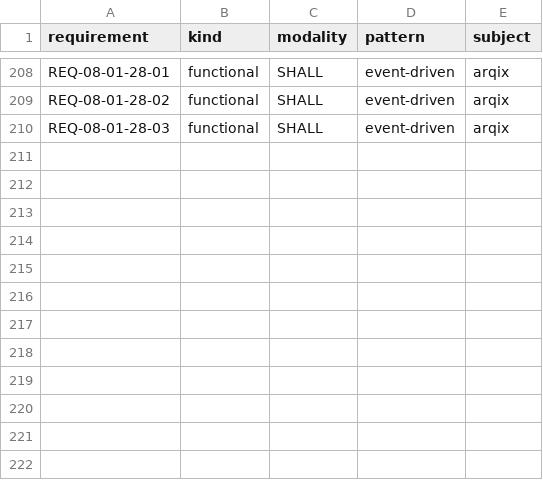
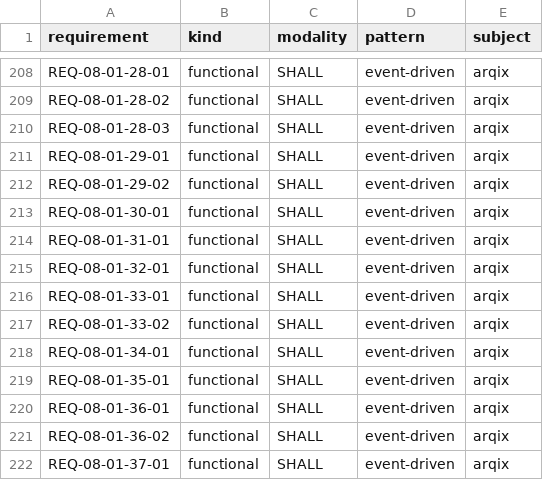
Before and after one commit to HenryCFnord/arqix, a CSV file: docs/en/reports/requirements/normative-statements.csv, drawn as a sheet; only a part is shown, gaps mark what is left out.

```diff
--- a/docs/en/reports/requirements/normative-statements.csv
+++ b/docs/en/reports/requirements/normative-statements.csv
@@ -210 +210,13 @@ REQ-08-01-28-02,functional,SHALL,event-driven,arqix
 REQ-08-01-28-03,functional,SHALL,event-driven,arqix
+REQ-08-01-29-01,functional,SHALL,event-driven,arqix
+REQ-08-01-29-02,functional,SHALL,event-driven,arqix
+REQ-08-01-30-01,functional,SHALL,event-driven,arqix
+REQ-08-01-31-01,functional,SHALL,event-driven,arqix
+REQ-08-01-32-01,functional,SHALL,event-driven,arqix
+REQ-08-01-33-01,functional,SHALL,event-driven,arqix
+REQ-08-01-33-02,functional,SHALL,event-driven,arqix
+REQ-08-01-34-01,functional,SHALL,event-driven,arqix
+REQ-08-01-35-01,functional,SHALL,event-driven,arqix
+REQ-08-01-36-01,functional,SHALL,event-driven,arqix
+REQ-08-01-36-02,functional,SHALL,event-driven,arqix
+REQ-08-01-37-01,functional,SHALL,event-driven,arqix
```
Also changed, not shown: docs/en/reports/trace/matrix-us-req.csv, docs/en/reports/trace/matrix.csv, 13 other files.
